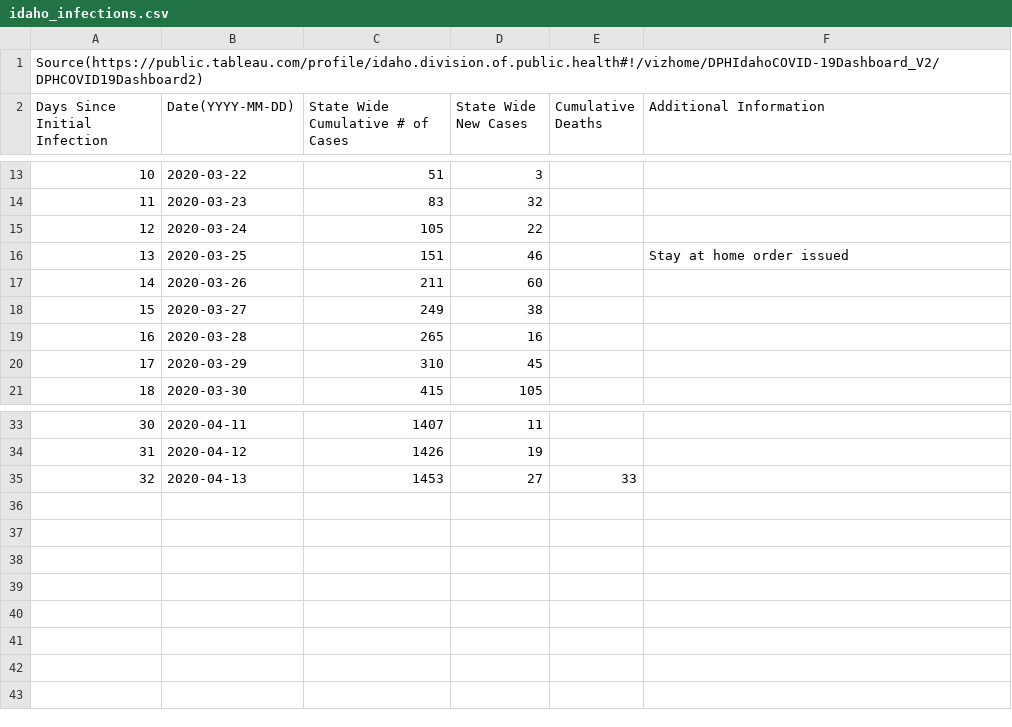
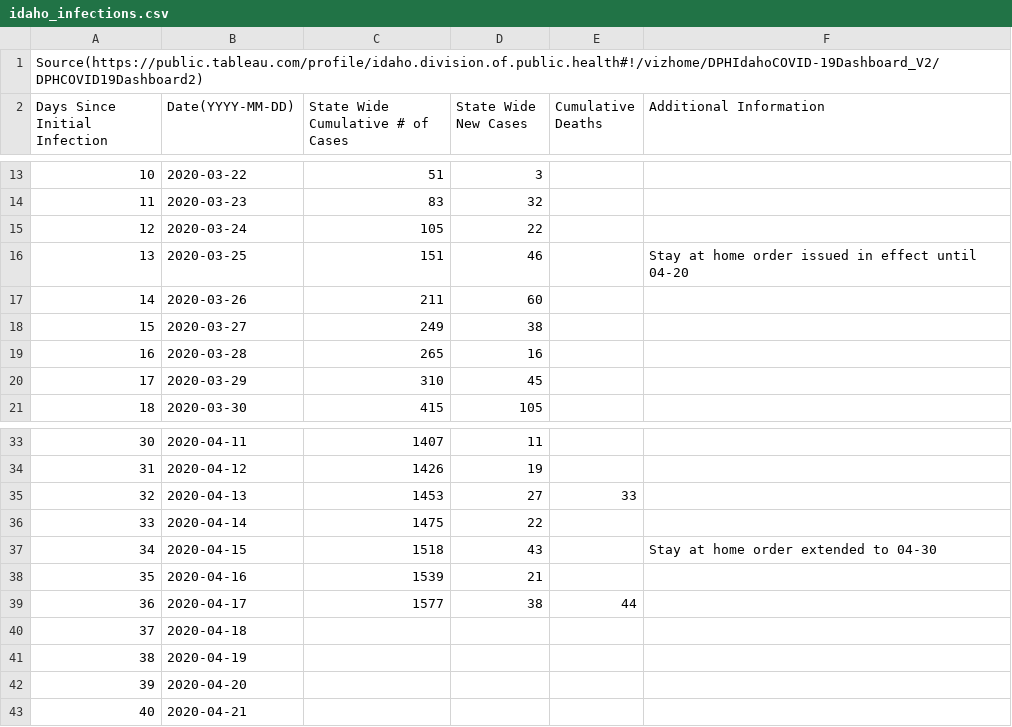
Before and after one commit to mse150s20/p2-kinetics, a CSV file: idaho_infections/idaho_infections.csv, drawn as a sheet; only a part is shown, gaps mark what is left out.

Commit message:
Updated to present

```diff
--- a/idaho_infections/idaho_infections.csv
+++ b/idaho_infections/idaho_infections.csv
@@ -15,3 +15,3 @@ Days Since Initial Infection, Date(YYYY-MM-DD), State Wide Cumulative # of Cases
 12,2020-03-24,105,22,,
-13,2020-03-25,151,46,, Stay at home order issued
+13,2020-03-25,151,46,, Stay at home order issued in effect until 04-20
 14,2020-03-26,211,60,,
@@ -35 +35,9 @@ Days Since Initial Infection, Date(YYYY-MM-DD), State Wide Cumulative # of Cases
 32,2020-04-13,1453,27,33,
+33,2020-04-14,1475,22,,
+34,2020-04-15,1518,43,, Stay at home order extended to 04-30
+35,2020-04-16,1539,21,,
+36,2020-04-17,1577,38,44,
+37,2020-04-18,,,,
+38,2020-04-19,,,,
+39,2020-04-20,,,,
+40,2020-04-21,,,,
```
